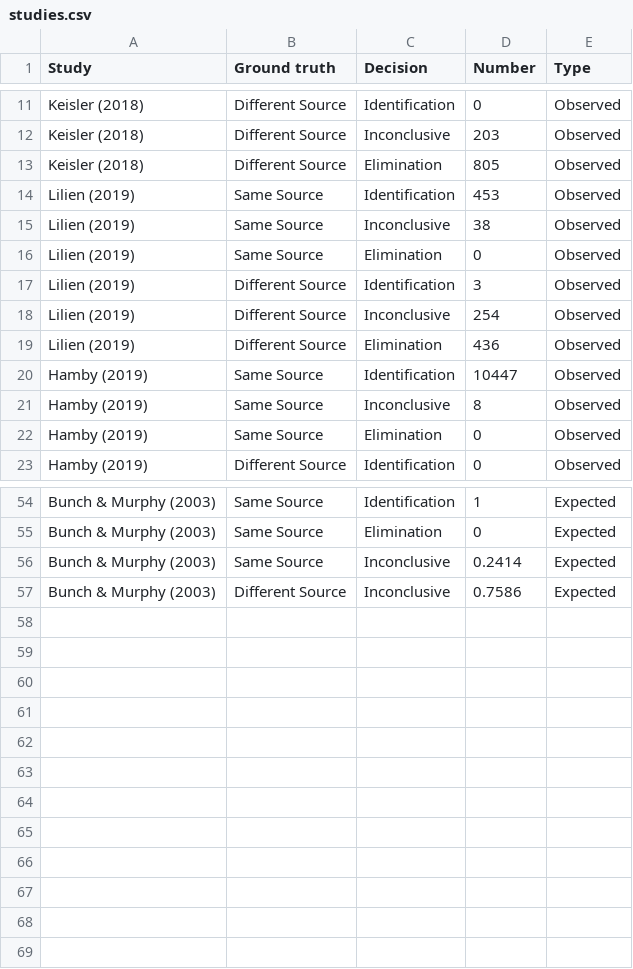
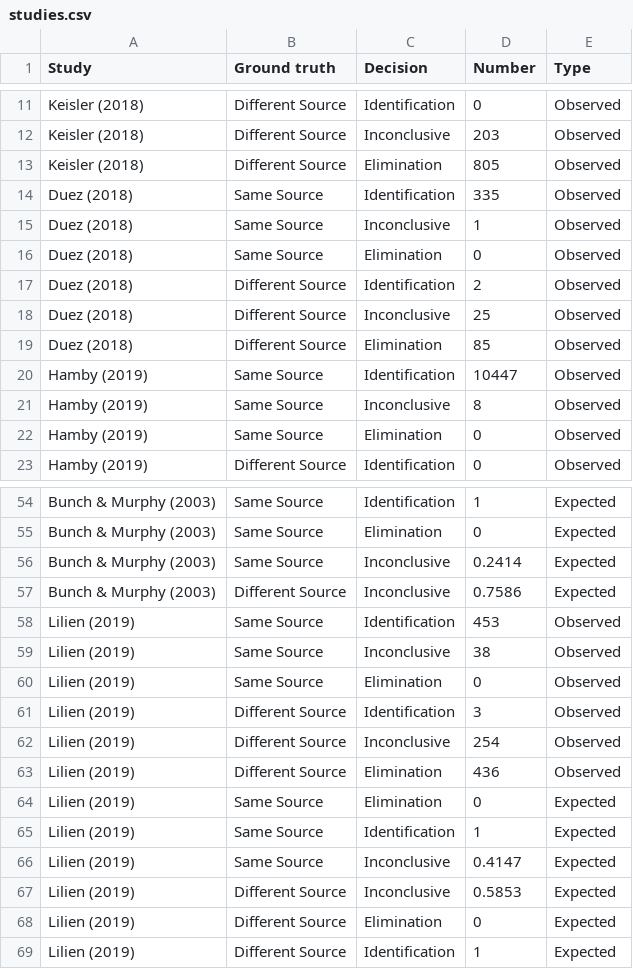
Before and after one commit to heike/inconclusives, a CSV file: data/studies.csv, drawn as a sheet; only a part is shown, gaps mark what is left out; the diff covers the shown part only.

Commit message:
include both Duez and Lilien

```diff
--- a/data/studies.csv
+++ b/data/studies.csv
@@ -13,8 +13,8 @@ Keisler (2018),Different Source,Inconclusive,203,Observed
 Keisler (2018),Different Source,Elimination,805,Observed
-Lilien (2019),Same Source,Identification,453,Observed
-Lilien (2019),Same Source,Inconclusive,38,Observed
-Lilien (2019),Same Source,Elimination,0,Observed
-Lilien (2019),Different Source,Identification,3,Observed
-Lilien (2019),Different Source,Inconclusive,254,Observed
-Lilien (2019),Different Source,Elimination,436,Observed
+Duez (2018),Same Source,Identification,335,Observed
+Duez (2018),Same Source,Inconclusive,1,Observed
+Duez (2018),Same Source,Elimination,0,Observed
+Duez (2018),Different Source,Identification,2,Observed
+Duez (2018),Different Source,Inconclusive,25,Observed
+Duez (2018),Different Source,Elimination,85,Observed
 Hamby (2019),Same Source,Identification,10447,Observed
@@ -57 +57,13 @@ Bunch & Murphy (2003),Same Source,Inconclusive,0.2414,Expected
 Bunch & Murphy (2003),Different Source,Inconclusive,0.7586,Expected
+Lilien (2019),Same Source,Identification,453,Observed
+Lilien (2019),Same Source,Inconclusive,38,Observed
+Lilien (2019),Same Source,Elimination,0,Observed
+Lilien (2019),Different Source,Identification,3,Observed
+Lilien (2019),Different Source,Inconclusive,254,Observed
+Lilien (2019),Different Source,Elimination,436,Observed
+Lilien (2019),Same Source,Elimination,0,Expected
+Lilien (2019),Same Source,Identification,1,Expected
+Lilien (2019),Same Source,Inconclusive,0.4147,Expected
+Lilien (2019),Different Source,Inconclusive,0.5853,Expected
+Lilien (2019),Different Source,Elimination,0,Expected
+Lilien (2019),Different Source,Identification,1,Expected
```
Also changed, not shown: 6 edited cells elsewhere in this file, 1 other file.
